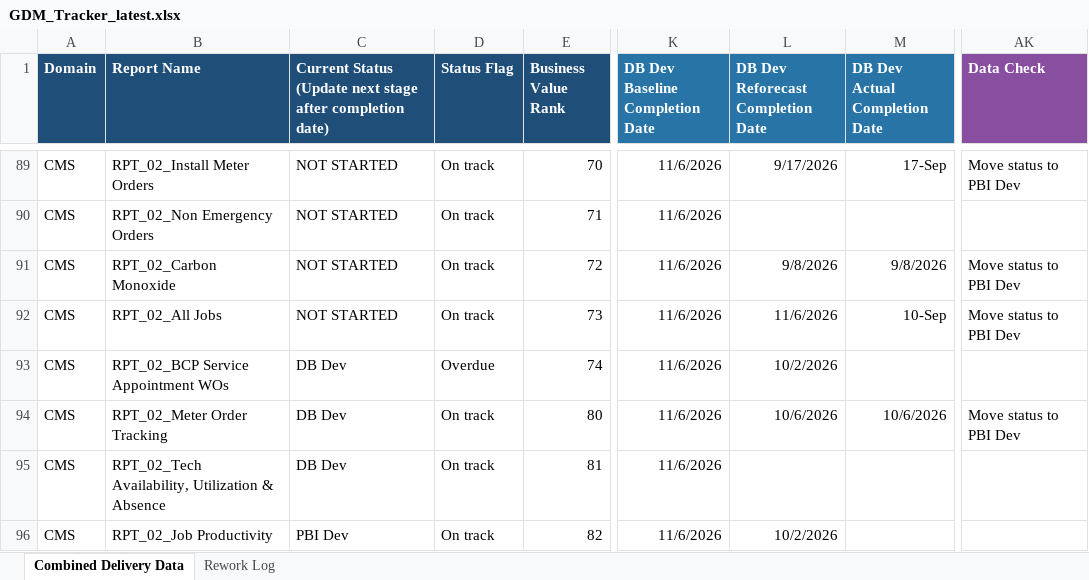
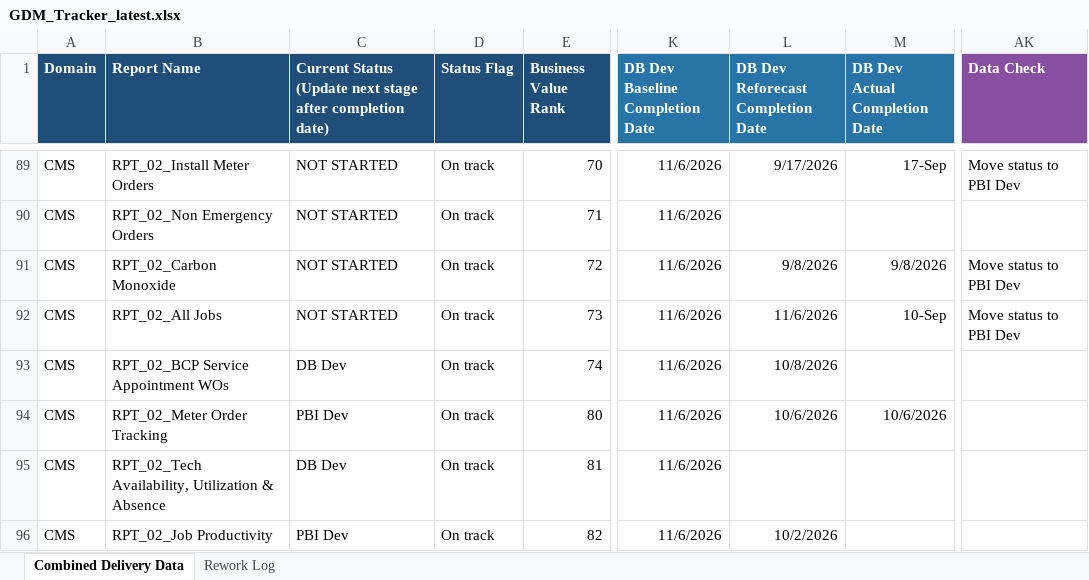
Before and after one commit to bezagetaneh01-lgtm/beza, an Excel workbook: docs/data/GDM_Tracker_latest.xlsx, sheet Combined Delivery Data, drawn as a sheet; only a part is shown, gaps mark what is left out; values as stored, in another font and other column widths than the file's, no borders; conditional formats and table styles not drawn; the diff names each change by its address in the sheet, - before the commit and + after, or states it on an @@ line.

Commit message:
Auto-sync tracker from SharePoint (2026-10-07 09:51)

```diff
--- a/docs/data/GDM_Tracker_latest.xlsx (sheet Combined Delivery Data)
+++ b/docs/data/GDM_Tracker_latest.xlsx (sheet Combined Delivery Data)
-D93 (Status Flag): Overdue
+D93 (Status Flag): On track
-L93: 10/2/2026
+L93: 10/8/2026
-C94: DB Dev
+C94: PBI Dev
-AK94 (Data Check): Move status to PBI Dev
+AK94 (Data Check): (empty)
```
Also changed, not shown: charts or pictures, public/data/GDM_Tracker_latest.xlsx.
